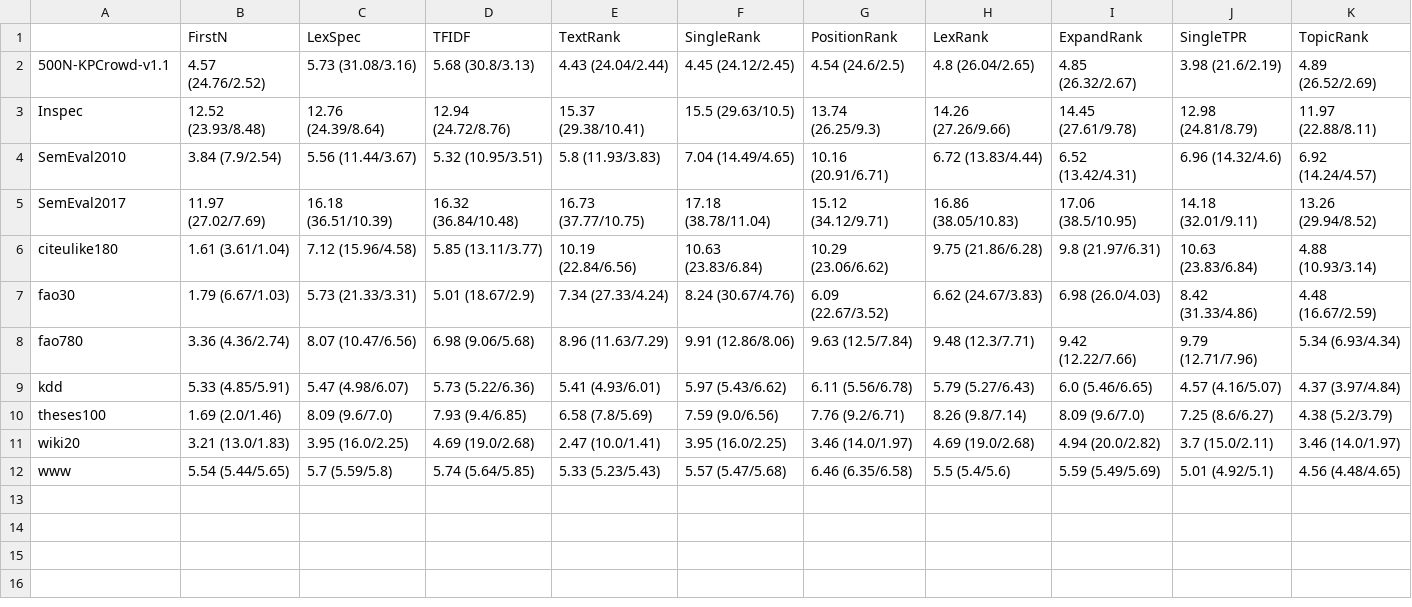
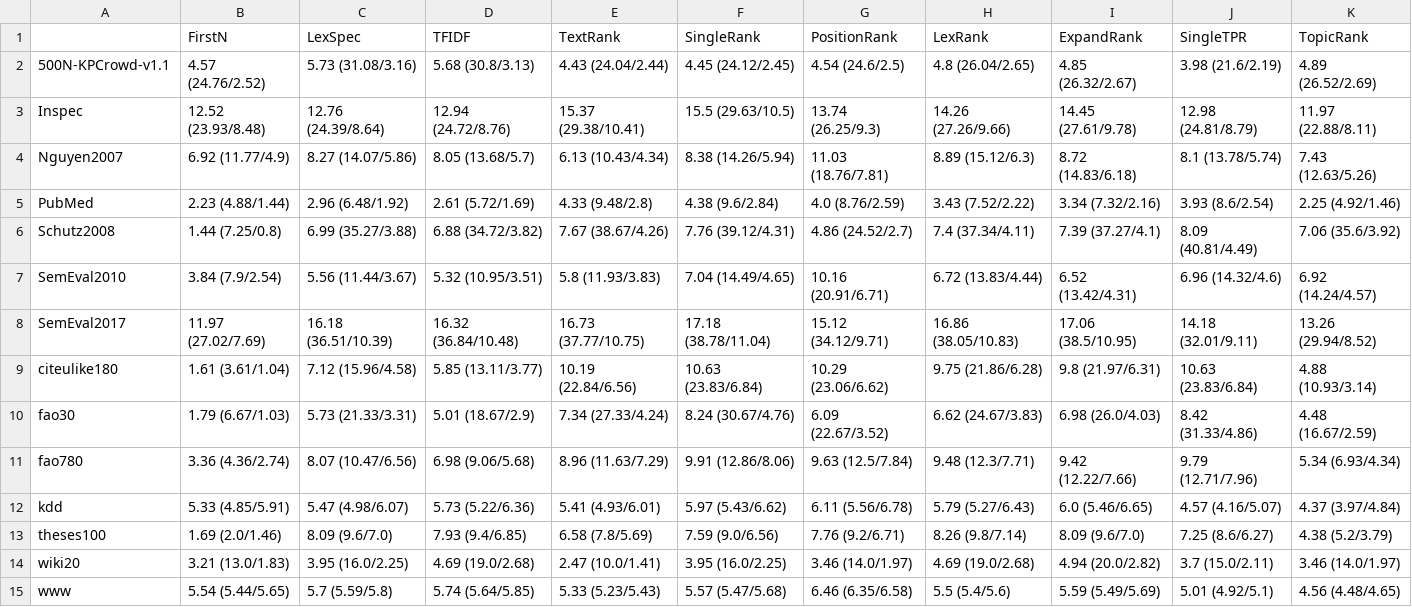
Before and after one commit to asahi417/kex, a CSV file: benchmark/full-result.5.csv, drawn as a sheet; the diff names each change by its address in the sheet, - before the commit and + after, or states it on an @@ line.

```diff
--- a/benchmark/full-result.5.csv
+++ b/benchmark/full-result.5.csv
+row 4: Nguyen2007 | 6.92 (11.77/4.9) | 8.27 (14.07/5.86) | 8.05 (13.68/5.7) | 6.13 (10.43/4.34) | 8.38 (14.26/5.94) | 11.03 (18.76/7.81) | 8.89 (15.12/6.3) | 8.72 (14.83/6.18) | 8.1 (13.78/5.74) | 7.43 (12.63/5.26)
+row 5: PubMed | 2.23 (4.88/1.44) | 2.96 (6.48/1.92) | 2.61 (5.72/1.69) | 4.33 (9.48/2.8) | 4.38 (9.6/2.84) | 4.0 (8.76/2.59) | 3.43 (7.52/2.22) | 3.34 (7.32/2.16) | 3.93 (8.6/2.54) | 2.25 (4.92/1.46)
+row 6: Schutz2008 | 1.44 (7.25/0.8) | 6.99 (35.27/3.88) | 6.88 (34.72/3.82) | 7.67 (38.67/4.26) | 7.76 (39.12/4.31) | 4.86 (24.52/2.7) | 7.4 (37.34/4.11) | 7.39 (37.27/4.1) | 8.09 (40.81/4.49) | 7.06 (35.6/3.92)
```
Also changed, not shown: benchmark/full-result.10.csv, benchmark/full-result.15.csv, 1 other file.
